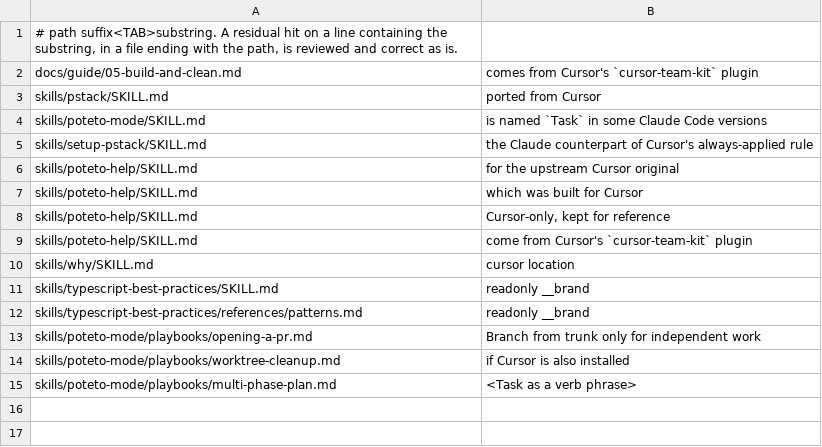
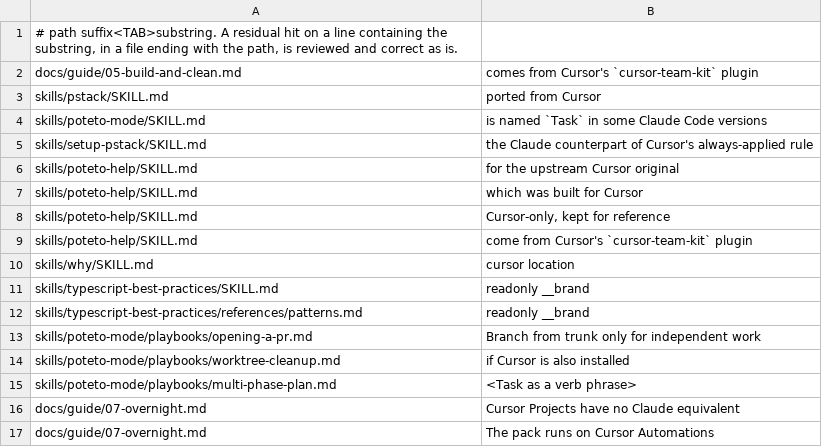
Before and after one commit to martin-cousseau/pstack-claude, a TSV file: tools/residual-allowlist.tsv, drawn as a sheet; the diff names each change by its address in the sheet, - before the commit and + after, or states it on an @@ line.

```diff
--- a/tools/residual-allowlist.tsv
+++ b/tools/residual-allowlist.tsv
+row 16: docs/guide/07-overnight.md | Cursor Projects have no Claude equivalent
+row 17: docs/guide/07-overnight.md | The pack runs on Cursor Automations
```
Also changed, not shown: 24 other files.
